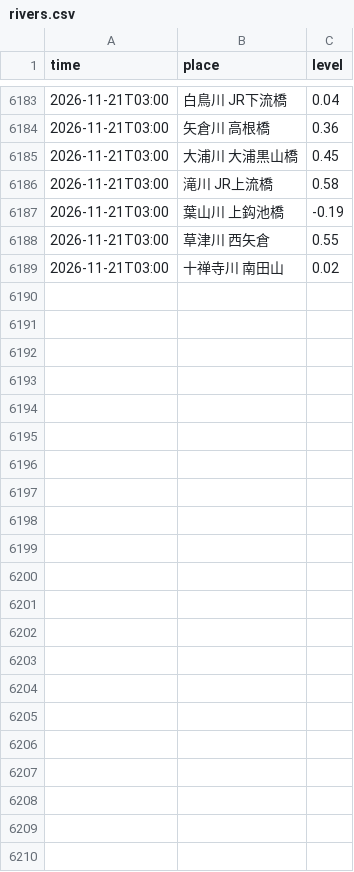
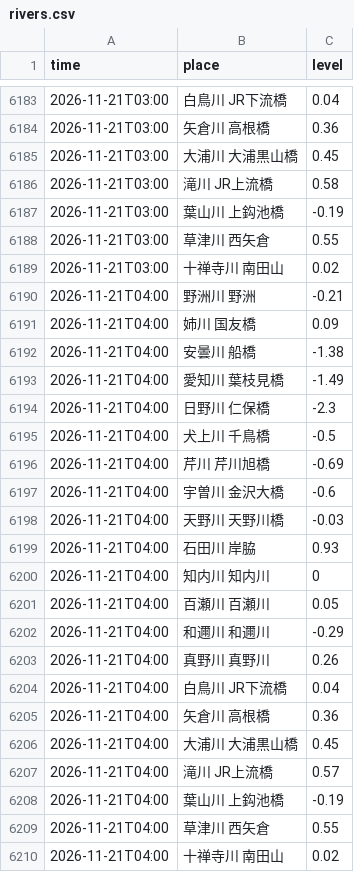
Before and after one commit to biwafishing/biwako-opendata, a CSV file: data/rivers.csv, drawn as a sheet; only a part is shown, gaps mark what is left out; the diff names each change by its address in the sheet, - before the commit and + after, or states it on an @@ line.

```diff
--- a/data/rivers.csv
+++ b/data/rivers.csv
+row 6190: 2026-11-21T04:00 | 野洲川 野洲 | -0.21
+row 6191: 2026-11-21T04:00 | 姉川 国友橋 | 0.09
+row 6192: 2026-11-21T04:00 | 安曇川 船橋 | -1.38
+row 6193: 2026-11-21T04:00 | 愛知川 葉枝見橋 | -1.49
+row 6194: 2026-11-21T04:00 | 日野川 仁保橋 | -2.3
+row 6195: 2026-11-21T04:00 | 犬上川 千鳥橋 | -0.5
+row 6196: 2026-11-21T04:00 | 芹川 芹川旭橋 | -0.69
+row 6197: 2026-11-21T04:00 | 宇曽川 金沢大橋 | -0.6
+row 6198: 2026-11-21T04:00 | 天野川 天野川橋 | -0.03
+row 6199: 2026-11-21T04:00 | 石田川 岸脇 | 0.93
+row 6200: 2026-11-21T04:00 | 知内川 知内川 | 0
+row 6201: 2026-11-21T04:00 | 百瀬川 百瀬川 | 0.05
+row 6202: 2026-11-21T04:00 | 和邇川 和邇川 | -0.29
+row 6203: 2026-11-21T04:00 | 真野川 真野川 | 0.26
+row 6204: 2026-11-21T04:00 | 白鳥川 JR下流橋 | 0.04
+row 6205: 2026-11-21T04:00 | 矢倉川 高根橋 | 0.36
+row 6206: 2026-11-21T04:00 | 大浦川 大浦黒山橋 | 0.45
+row 6207: 2026-11-21T04:00 | 滝川 JR上流橋 | 0.57
+row 6208: 2026-11-21T04:00 | 葉山川 上鈎池橋 | -0.19
+row 6209: 2026-11-21T04:00 | 草津川 西矢倉 | 0.55
+row 6210: 2026-11-21T04:00 | 十禅寺川 南田山 | 0.02
```
Also changed, not shown: data/observations.csv, 6 other files.
